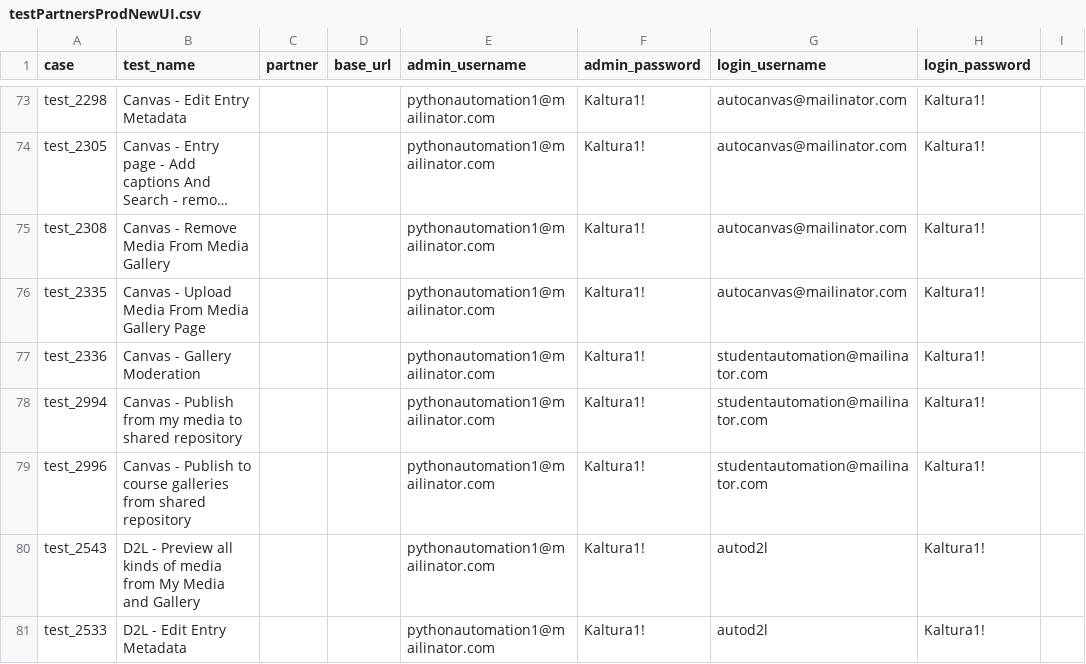
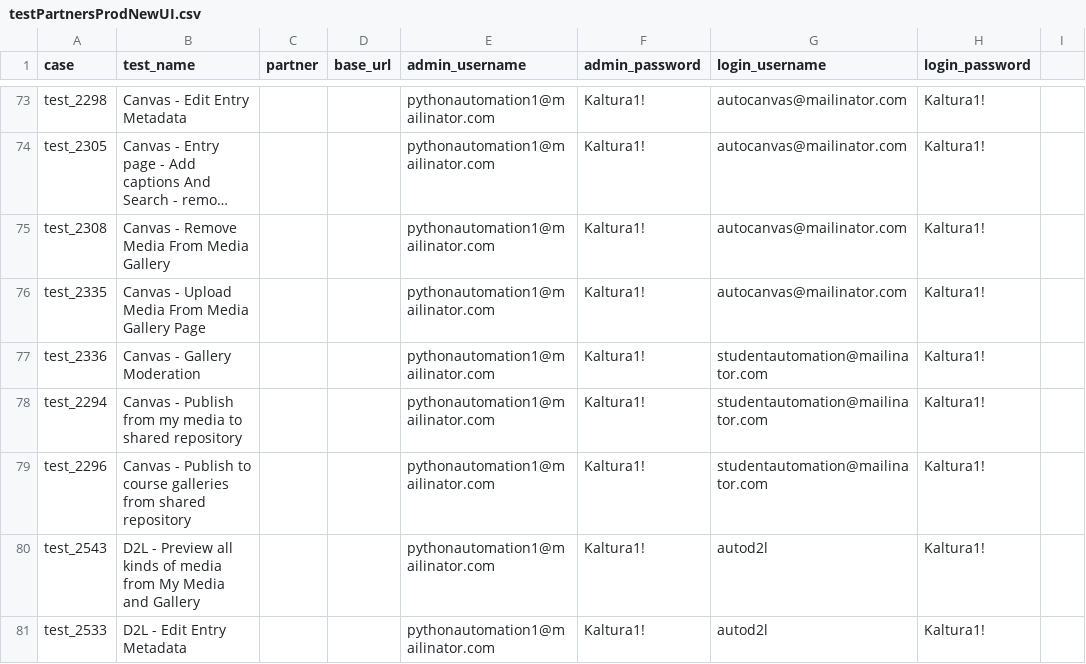
Before and after one commit to NadyaDi/kms-automation, a CSV file: web/ini/testPartnersProdNewUI.csv, drawn as a sheet; only a part is shown, gaps mark what is left out; long unchanged cells end in ….

Commit message:
fix test numbers ini canvas  in all test set

```diff
--- a/web/ini/testPartnersProdNewUI.csv
+++ b/web/ini/testPartnersProdNewUI.csv
@@ -77,4 +77,4 @@ test_2335,Canvas - Upload Media From Media Gallery Page,,,pythonautomation1@mail
 test_2336,Canvas - Gallery Moderation,,,pythonautomation1@mailinator.com,Kaltura1!,studentautomation@mailinator.com,Kaltura1!,
-test_2994,Canvas - Publish from my media to shared repository,,,pythonautomation1@mailinator.com,Kaltura1!,studentautomation@mailinator.com,Kaltura1!,
-test_2996,Canvas - Publish to course galleries from  shared repository,,,pythonautomation1@mailinator.com,Kaltura1!,studentautomation@mailinator.com,Kaltura1!,
+test_2294,Canvas - Publish from my media to shared repository,,,pythonautomation1@mailinator.com,Kaltura1!,studentautomation@mailinator.com,Kaltura1!,
+test_2296,Canvas - Publish to course galleries from  shared repository,,,pythonautomation1@mailinator.com,Kaltura1!,studentautomation@mailinator.com,Kaltura1!,
 test_2543,D2L - Preview all kinds of media from My Media and Gallery,,,pythonautomation1@mailinator.com,Kaltura1!,autod2l,Kaltura1!,
```
Also changed, not shown: web/ini/testPartnersTestingNewUI.csv, web/ini/testSet.csv.
